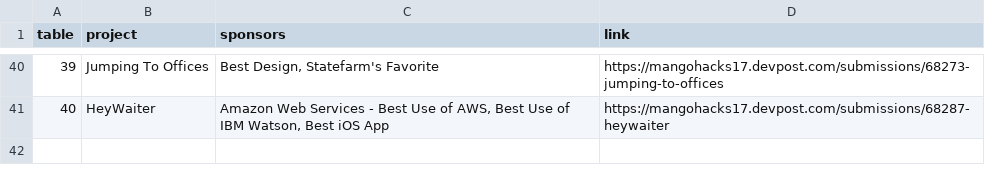
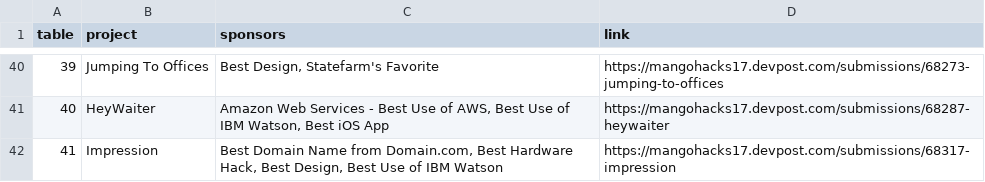
Before and after one commit to MangoHacks/expo19, a CSV file: data/data.csv, drawn as a sheet; only a part is shown, gaps mark what is left out; the diff names each change by its address in the sheet, - before the commit and + after, or states it on an @@ line.

Commit message:
Added late #41.

```diff
--- a/data/data.csv
+++ b/data/data.csv
+row 42: 41 | Impression | Best Domain Name from Domain.com, Best Hardware Hack, Best Design, Best Use of IBM Watson | https://mangohacks17.devpost.com/submissions/68317-impression
```
